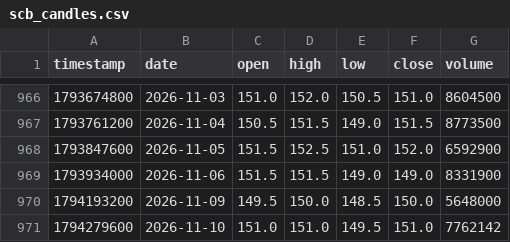
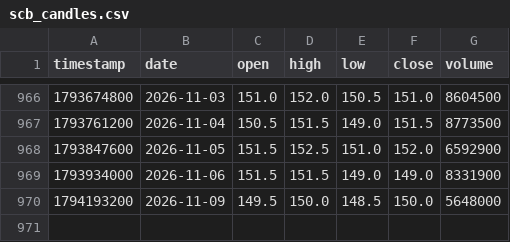
Before and after one commit to smiledee9-svg/stock, a CSV file: SCB/scb_candles.csv, drawn as a sheet; only a part is shown, gaps mark what is left out; the diff names each change by its address in the sheet, - before the commit and + after, or states it on an @@ line.

```diff
--- a/SCB/scb_candles.csv
+++ b/SCB/scb_candles.csv
-row 971: 1794279600 | 2026-11-10 | 151.0 | 151.0 | 149.5 | 151.0 | 7762142
```
Also changed, not shown: quant-ramanujan/scb_candles.csv, 6 other files.
